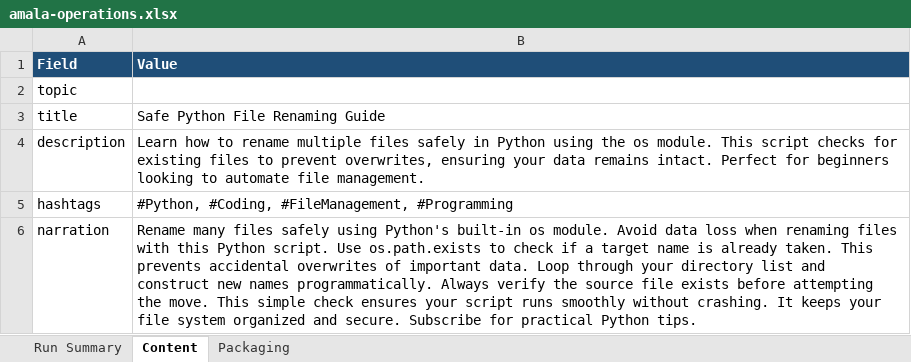
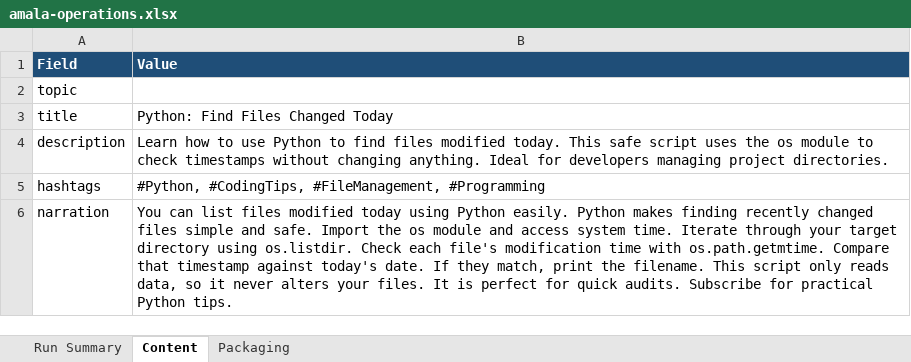
Before and after one commit to amalraj020-a11y/automated-YT-operations, an Excel workbook: reports/latest/amala-operations.xlsx, sheet Content, drawn as a sheet; values as stored, in another font and other column widths than the file's, no borders; the diff names each change by its address in the sheet, - before the commit and + after, or states it on an @@ line.

```diff
--- a/reports/latest/amala-operations.xlsx (sheet Content)
+++ b/reports/latest/amala-operations.xlsx (sheet Content)
-B3 (Value): Safe Python File Renaming Guide
+B3 (Value): Python: Find Files Changed Today
-B4 (Value): …how to rename multiple files safely in Python using the os module. This script checks for existing files to prevent overwrites, ensuring your data remains intact. Perfect for beginners looking to automate file management.
+B4 (Value): …how to use Python to find files modified today. This safe script uses the os module to check timestamps without changing anything. Ideal for developers managing project directories.
-B5 (Value): #Python, #Coding, #FileManagement, #Programming
+B5 (Value): #Python, #CodingTips, #FileManagement, #Programming
-B6 (Value): Rename many files safely using Python's built-in os module. Avoid data loss when renaming files with this Python script. Use os.path.exists to check if a target name is already taken. This prevents accidental overwrites of important data. Loop through your directory list and construct new names programmatically. Always verify the source file exists before attempting the move. This simple check ensures your script runs smoothly without crashing. It keeps your file system organized and secure. Subscribe for…
+B6 (Value): You can list files modified today using Python easily. Python makes finding recently changed files simple and safe. Import the os module and access system time. Iterate through your target directory using os.listdir. Check each file's modification time with os.path.getmtime. Compare that timestamp against today's date. If they match, print the filename. This script only reads data, so it never alters your files. It is perfect for quick audits. Subscribe for…
```
Also changed, not shown: sheet Run Summary, sheet Packaging.
